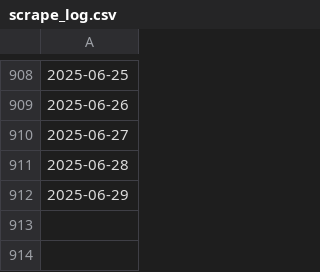
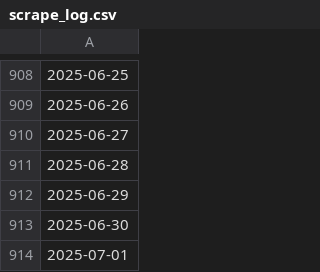
Before and after one commit to AmerorasWorks/Redezeit-Analyse, a CSV file: src/data/log/scrape_log.csv, drawn as a sheet; only a part is shown, gaps mark what is left out; the diff names each change by its address in the sheet, - before the commit and + after, or states it on an @@ line.

```diff
--- a/src/data/log/scrape_log.csv
+++ b/src/data/log/scrape_log.csv
+row 913: 2025-06-30
+row 914: 2025-07-01
```
Also changed, not shown: src/data/user_behaviors.csv, src/data/what_devices_used_chart.csv, 8 other files.
